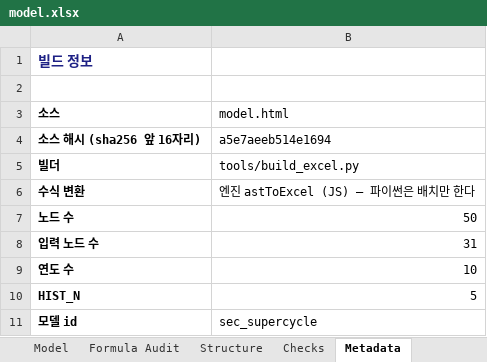
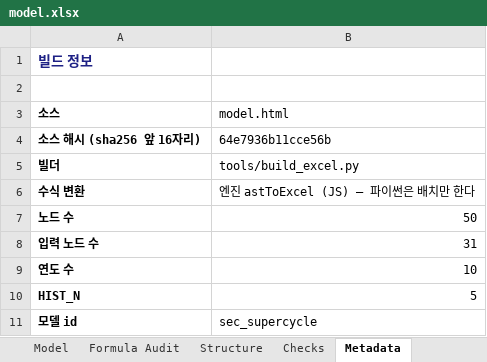
Before and after one commit to hwang-joonha/stock1, an Excel workbook: companies/sec/model.xlsx, sheet Metadata, drawn as a sheet; values as stored, in another font and other column widths than the file's, no borders; the diff names each change by its address in the sheet, - before the commit and + after, or states it on an @@ line.

```diff
--- a/companies/sec/model.xlsx (sheet Metadata)
+++ b/companies/sec/model.xlsx (sheet Metadata)
-B4 (model.html): a5e7aeeb514e1694
+B4 (model.html): 64e7936b11cce56b
```
Also changed, not shown: companies/ktg/model.xlsx, companies/lgd/model.xlsx, 17 other files.
